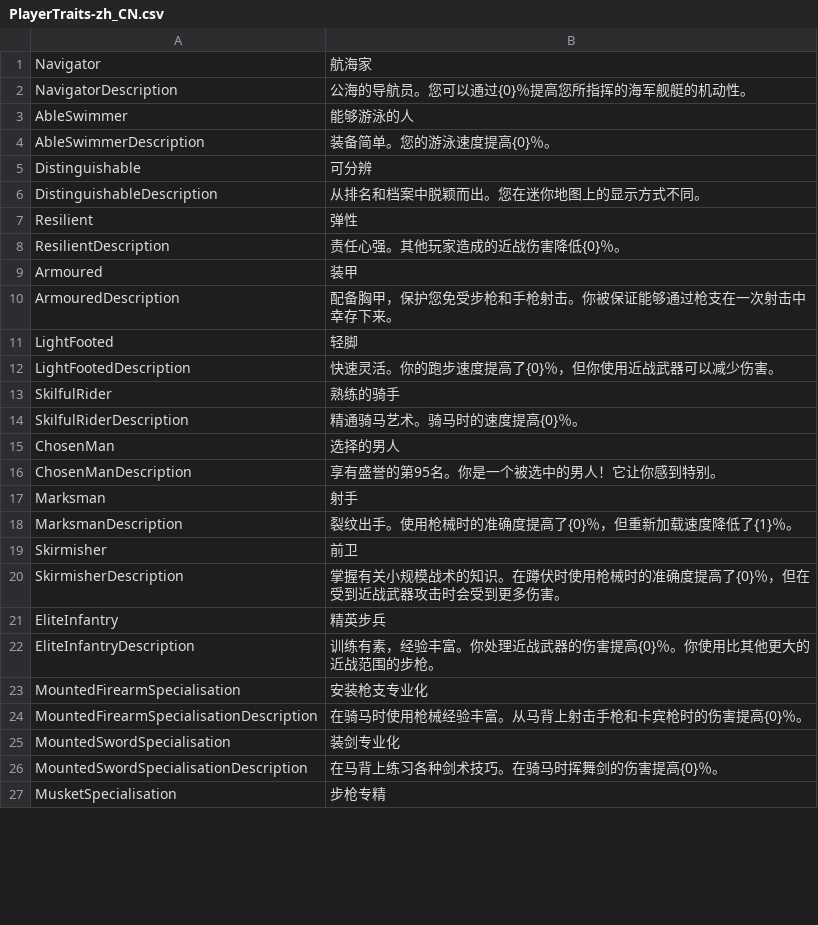
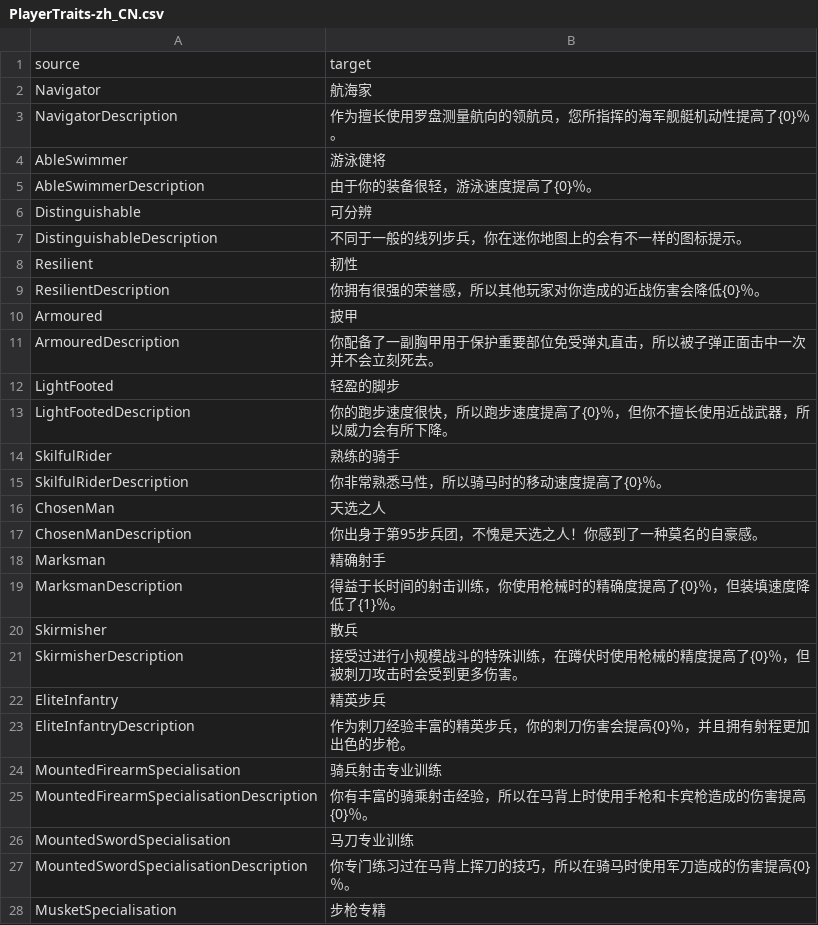
Before and after one commit to liuyuran/HoldfastTranslate, a CSV file: PlayerTraits-zh_CN.csv, drawn as a sheet; only a part is shown; the diff covers the shown part only.

Commit message:
Translated using Weblate (Chinese (Simplified))
Currently translated at 100.0% (49 of 49 strings)

Translation: holdfast/PlayerTraits
Translate-URL: http://weblate.chaotic-quantum.site/projects/holdfast/playertraits/zh_Hans/

```diff
--- a/PlayerTraits-zh_CN.csv
+++ b/PlayerTraits-zh_CN.csv
@@ -0,0 +1 @@
+"source","target"
@@ -2,3 +3,3 @@
-NavigatorDescription,公海的导航员。您可以通过{0}％提高您所指挥的海军舰艇的机动性。
-AbleSwimmer,能够游泳的人
-AbleSwimmerDescription,装备简单。您的游泳速度提高{0}％。
+"NavigatorDescription","作为擅长使用罗盘测量航向的领航员，您所指挥的海军舰艇机动性提高了{0}％。"
+"AbleSwimmer","游泳健将"
+"AbleSwimmerDescription","由于你的装备很轻，游泳速度提高了{0}％。"
@@ -6,7 +7,7 @@ Distinguishable,可分辨
-DistinguishableDescription,从排名和档案中脱颖而出。您在迷你地图上的显示方式不同。
-Resilient,弹性
-ResilientDescription,责任心强。其他玩家造成的近战伤害降低{0}％。
-Armoured,装甲
-ArmouredDescription,配备胸甲，保护您免受步枪和手枪射击。你被保证能够通过枪支在一次射击中幸存下来。
-LightFooted,轻脚
-LightFootedDescription,快速灵活。你的跑步速度提高了{0}％，但你使用近战武器可以减少伤害。
+"DistinguishableDescription","不同于一般的线列步兵，你在迷你地图上的会有不一样的图标提示。"
+"Resilient","韧性"
+"ResilientDescription","你拥有很强的荣誉感，所以其他玩家对你造成的近战伤害会降低{0}％。"
+"Armoured","披甲"
+"ArmouredDescription","你配备了一副胸甲用于保护重要部位免受弹丸直击，所以被子弹正面击中一次并不会立刻死去。"
+"LightFooted","轻盈的脚步"
+"LightFootedDescription","你的跑步速度很快，所以跑步速度提高了{0}％，但你不擅长使用近战武器，所以威力会有所下降。"
@@ -14,7 +15,7 @@ SkilfulRider,熟练的骑手
-SkilfulRiderDescription,精通骑马艺术。骑马时的速度提高{0}％。
-ChosenMan,选择的男人
-ChosenManDescription,享有盛誉的第95名。你是一个被选中的男人！它让你感到特别。
-Marksman,射手
-MarksmanDescription,裂纹出手。使用枪械时的准确度提高了{0}％，但重新加载速度降低了{1}％。
-Skirmisher,前卫
-SkirmisherDescription,掌握有关小规模战术的知识。在蹲伏时使用枪械时的准确度提高了{0}％，但在受到近战武器攻击时会受到更多伤害。
+"SkilfulRiderDescription","你非常熟悉马性，所以骑马时的移动速度提高了{0}％。"
+"ChosenMan","天选之人"
+"ChosenManDescription","你出身于第95步兵团，不愧是天选之人！你感到了一种莫名的自豪感。"
+"Marksman","精确射手"
+"MarksmanDescription","得益于长时间的射击训练，你使用枪械时的精确度提高了{0}％，但装填速度降低了{1}％。"
+"Skirmisher","散兵"
+"SkirmisherDescription","接受过进行小规模战斗的特殊训练，在蹲伏时使用枪械的精度提高了{0}％，但被刺刀攻击时会受到更多伤害。"
@@ -22,5 +23,5 @@ EliteInfantry,精英步兵
-EliteInfantryDescription,训练有素，经验丰富。你处理近战武器的伤害提高{0}％。你使用比其他更大的近战范围的步枪。
-MountedFirearmSpecialisation,安装枪支专业化
-MountedFirearmSpecialisationDescription,在骑马时使用枪械经验丰富。从马背上射击手枪和卡宾枪时的伤害提高{0}％。
-MountedSwordSpecialisation,装剑专业化
-MountedSwordSpecialisationDescription,在马背上练习各种剑术技巧。在骑马时挥舞剑的伤害提高{0}％。
+"EliteInfantryDescription","作为刺刀经验丰富的精英步兵，你的刺刀伤害会提高{0}％，并且拥有射程更加出色的步枪。"
+"MountedFirearmSpecialisation","骑兵射击专业训练"
+"MountedFirearmSpecialisationDescription","你有丰富的骑乘射击经验，所以在马背上时使用手枪和卡宾枪造成的伤害提高{0}％。"
+"MountedSwordSpecialisation","马刀专业训练"
+"MountedSwordSpecialisationDescription","你专门练习过在马背上挥刀的技巧，所以在骑马时使用军刀造成的伤害提高{0}％。"
```
Also changed, not shown: 22 edited cells elsewhere in this file.
